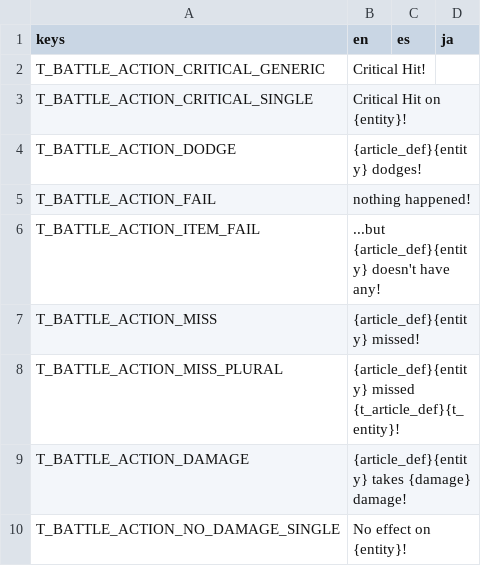
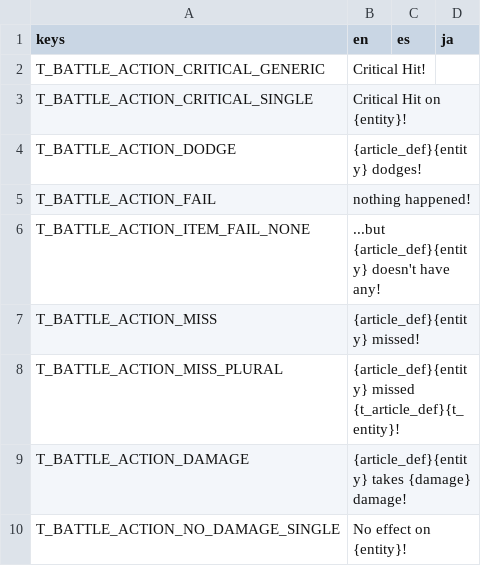
Before and after one commit to Tougon/CopyrightRPG, a CSV file: assets/Localization/TextDatabase.csv, drawn as a sheet; only a part is shown.

Commit message:
12-10-24 - Item Success Checks
Item use can now fail if certain conditions are not met
Item consume function now checks if item can be used before executing. This is to prevent issues with party all heals that should not affect deceased entities

```diff
--- a/assets/Localization/TextDatabase.csv
+++ b/assets/Localization/TextDatabase.csv
@@ -5,3 +5,3 @@ T_BATTLE_ACTION_DODGE,{article_def}{entity} dodges!,,
 T_BATTLE_ACTION_FAIL,nothing happened!,,
-T_BATTLE_ACTION_ITEM_FAIL,...but {article_def}{entity} doesn't have any!,,
+T_BATTLE_ACTION_ITEM_FAIL_NONE,...but {article_def}{entity} doesn't have any!,,
 T_BATTLE_ACTION_MISS,{article_def}{entity} missed!,,
```
Also changed, not shown: 12 other files.
